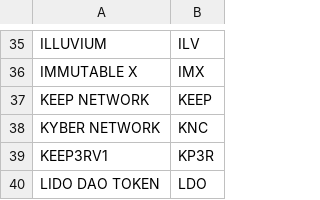
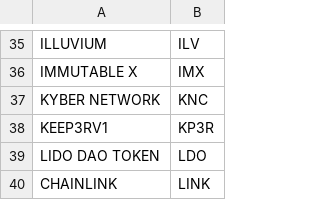
Before and after one commit to lvucovix/spreadbotv1, a CSV file: crypto.csv, drawn as a sheet; only a part is shown, gaps mark what is left out; the shorter side is filled out with more unchanged rows; the diff names each change by its address in the sheet, - before the commit and + after, or states it on an @@ line.

Commit message:
Sem keep

```diff
--- a/crypto.csv
+++ b/crypto.csv
-row 37: KEEP NETWORK | KEEP
```
Also changed, not shown: 1 other file.
